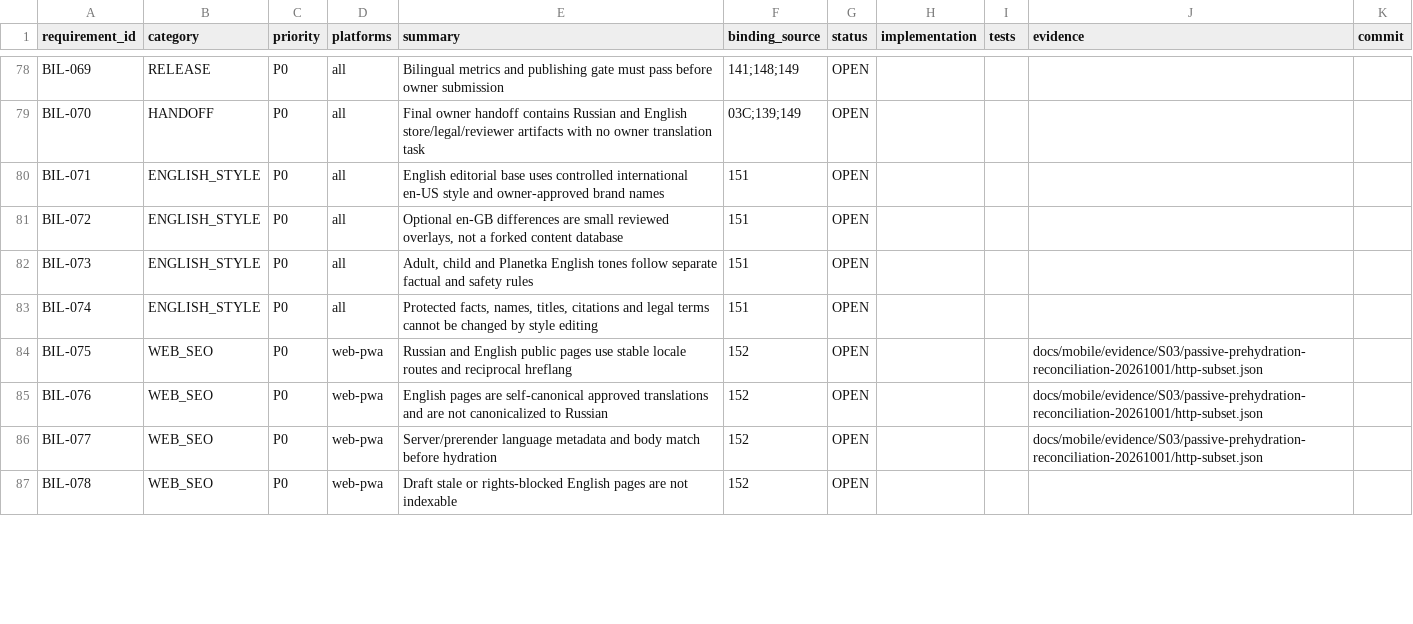
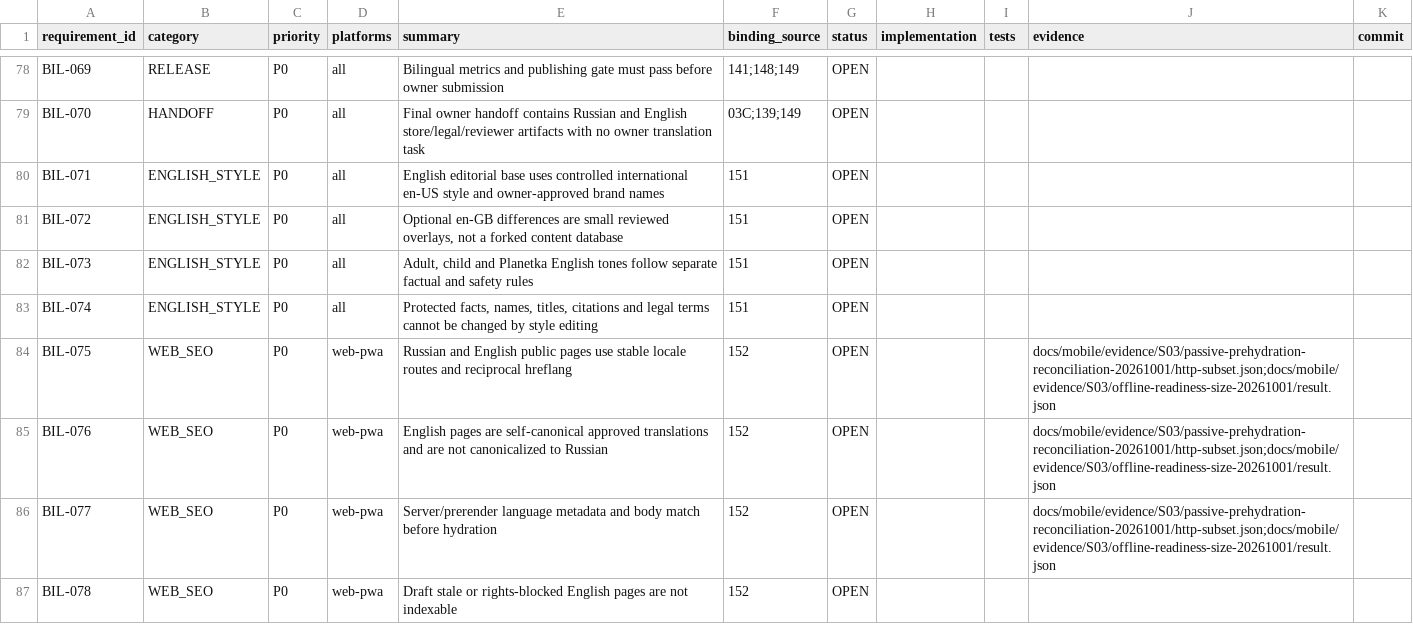
Before and after one commit to Kosyat128/probpera-literary-map, a CSV file: docs/mobile/REQUIREMENTS_TRACEABILITY.csv, drawn as a sheet; only a part is shown, gaps mark what is left out; the diff covers the shown part only.

Commit message:
D246: record actual offline sizes repair and runtime locale evidence

```diff
--- a/docs/mobile/REQUIREMENTS_TRACEABILITY.csv
+++ b/docs/mobile/REQUIREMENTS_TRACEABILITY.csv
@@ -83,5 +83,5 @@ BIL-073,ENGLISH_STYLE,P0,all,"Adult, child and Planetka English tones follow sep
 BIL-074,ENGLISH_STYLE,P0,all,"Protected facts, names, titles, citations and legal terms cannot be changed by style editing",151,OPEN,,,,
-BIL-075,WEB_SEO,P0,web-pwa,Russian and English public pages use stable locale routes and reciprocal hreflang,152,OPEN,,,docs/mobile/evidence/S03/passive-prehydration-reconciliation-20261001/http-subset.json,
-BIL-076,WEB_SEO,P0,web-pwa,English pages are self-canonical approved translations and are not canonicalized to Russian,152,OPEN,,,docs/mobile/evidence/S03/passive-prehydration-reconciliation-20261001/http-subset.json,
-BIL-077,WEB_SEO,P0,web-pwa,Server/prerender language metadata and body match before hydration,152,OPEN,,,docs/mobile/evidence/S03/passive-prehydration-reconciliation-20261001/http-subset.json,
+BIL-075,WEB_SEO,P0,web-pwa,Russian and English public pages use stable locale routes and reciprocal hreflang,152,OPEN,,,docs/mobile/evidence/S03/passive-prehydration-reconciliation-20261001/http-subset.json;docs/mobile/evidence/S03/offline-readiness-size-20261001/result.json,
+BIL-076,WEB_SEO,P0,web-pwa,English pages are self-canonical approved translations and are not canonicalized to Russian,152,OPEN,,,docs/mobile/evidence/S03/passive-prehydration-reconciliation-20261001/http-subset.json;docs/mobile/evidence/S03/offline-readiness-size-20261001/result.json,
+BIL-077,WEB_SEO,P0,web-pwa,Server/prerender language metadata and body match before hydration,152,OPEN,,,docs/mobile/evidence/S03/passive-prehydration-reconciliation-20261001/http-subset.json;docs/mobile/evidence/S03/offline-readiness-size-20261001/result.json,
 BIL-078,WEB_SEO,P0,web-pwa,Draft stale or rights-blocked English pages are not indexable,152,OPEN,,,,
```
Also changed, not shown: 4 edited cells elsewhere in this file, 32 other files.
